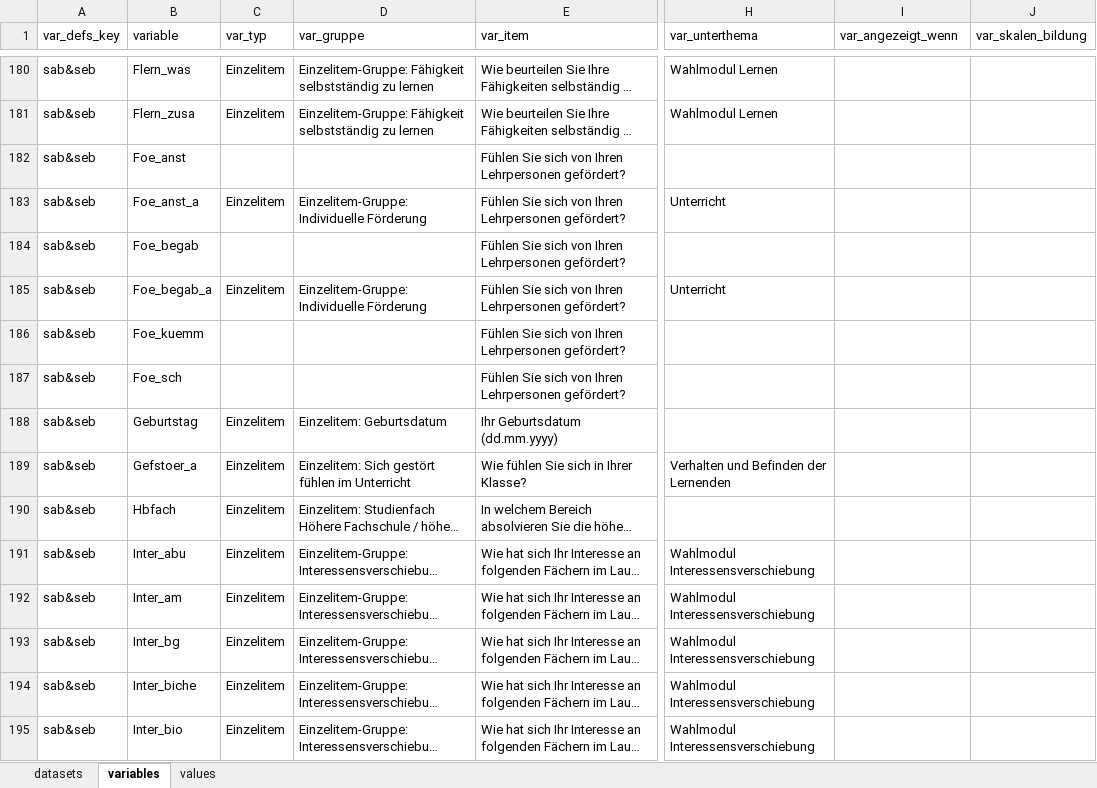
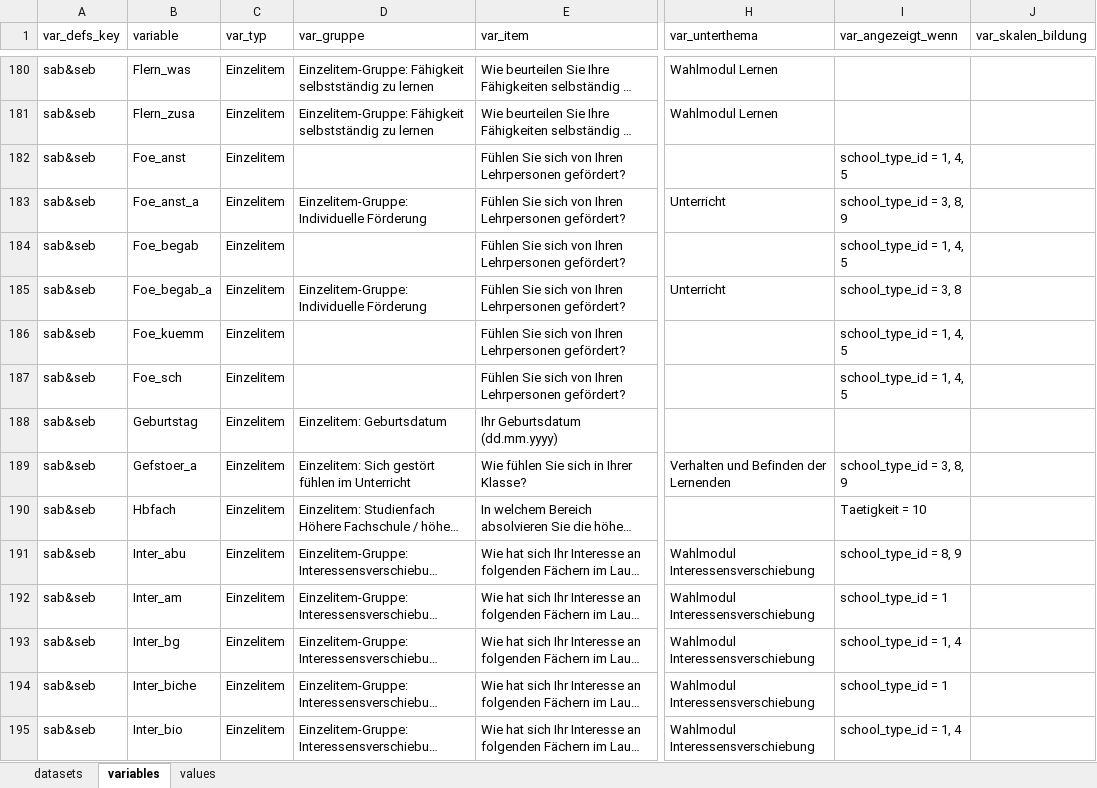
Before and after one commit to bildungsplanungZH/metaSABSEB, an Excel workbook: data/missing_meta/missing_meta.xlsx, sheet variables, drawn as a sheet; only a part is shown, gaps mark what is left out; long unchanged cells end in …; values as stored, in another font and other column widths than the file's, no cell formats; conditional formats not drawn; the diff covers the shown part only; the diff names each change by its address in the sheet, - before the commit and + after, or states it on an @@ line.

Commit message:
further work on var_quellen, var_skalen_bildung, var_angezeigt_wenn. Filled in gaps in var_typ if there was no entry

```diff
--- a/data/missing_meta/missing_meta.xlsx (sheet variables)
+++ b/data/missing_meta/missing_meta.xlsx (sheet variables)
-C182 (var_typ): (empty)
+C182 (var_typ): Einzelitem
-I182 (var_angezeigt_wenn): (empty)
+I182 (var_angezeigt_wenn): school_type_id = 1, 4, 5
-I183 (var_angezeigt_wenn): (empty)
+I183 (var_angezeigt_wenn): school_type_id = 3, 8, 9
-C184 (var_typ): (empty)
+C184 (var_typ): Einzelitem
-I184 (var_angezeigt_wenn): (empty)
+I184 (var_angezeigt_wenn): school_type_id = 1, 4, 5
-I185 (var_angezeigt_wenn): (empty)
+I185 (var_angezeigt_wenn): school_type_id = 3, 8
-C186:C187 (var_typ): (empty)
+C186:C187 (var_typ): Einzelitem
-I186:I187 (var_angezeigt_wenn): (empty)
+I186:I187 (var_angezeigt_wenn): school_type_id = 1, 4, 5
-I189 (var_angezeigt_wenn): (empty)
+I189 (var_angezeigt_wenn): school_type_id = 3, 8, 9
-I190 (var_angezeigt_wenn): (empty)
+I190 (var_angezeigt_wenn): Taetigkeit = 10
-I191 (var_angezeigt_wenn): (empty)
+I191 (var_angezeigt_wenn): school_type_id = 8, 9
-I192 (var_angezeigt_wenn): (empty)
+I192 (var_angezeigt_wenn): school_type_id = 1
-I193 (var_angezeigt_wenn): (empty)
+I193 (var_angezeigt_wenn): school_type_id = 1, 4
-I194 (var_angezeigt_wenn): (empty)
+I194 (var_angezeigt_wenn): school_type_id = 1
-I195 (var_angezeigt_wenn): (empty)
+I195 (var_angezeigt_wenn): school_type_id = 1, 4
```
Also changed, not shown: 308 edited cells elsewhere in this sheet, cell formats.
